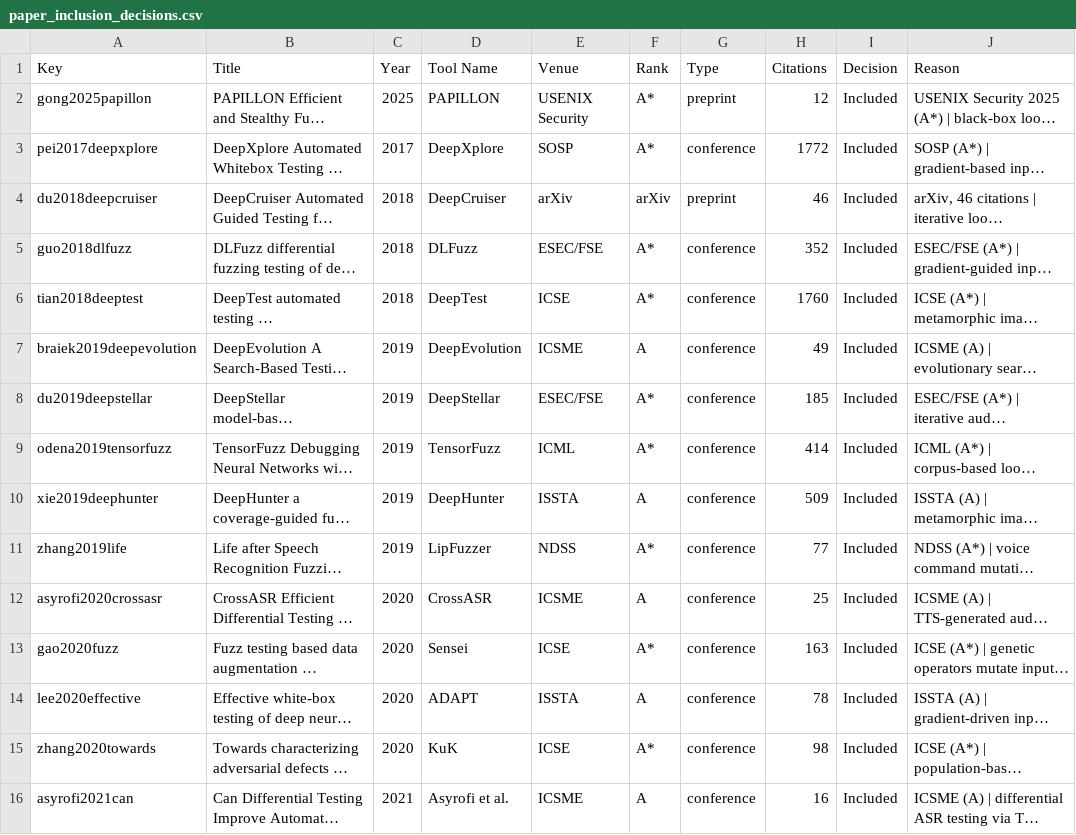
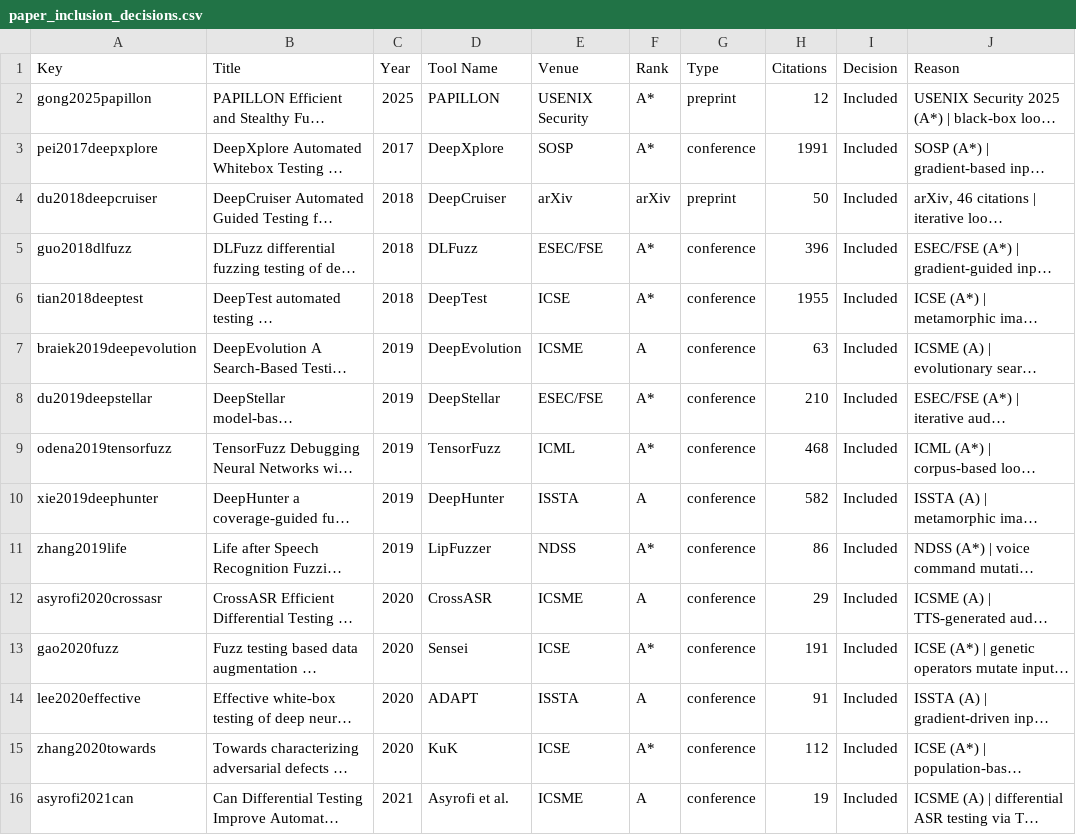
Before and after one commit to itsmahbub/FuzzCheck.AI, a CSV file: paper_inclusion_decisions.csv, drawn as a sheet; only a part is shown; long unchanged cells end in …; the diff covers the shown part only; the diff names each change by its address in the sheet, - before the commit and + after, or states it on an @@ line.

Commit message:
Update

```diff
--- a/paper_inclusion_decisions.csv
+++ b/paper_inclusion_decisions.csv
-H3 (Citations): 1772
+H3 (Citations): 1991
-H4 (Citations): 46
+H4 (Citations): 50
-H5 (Citations): 352
+H5 (Citations): 396
-H6 (Citations): 1760
+H6 (Citations): 1955
-H7 (Citations): 49
+H7 (Citations): 63
-H8 (Citations): 185
+H8 (Citations): 210
-H9 (Citations): 414
+H9 (Citations): 468
-H10 (Citations): 509
+H10 (Citations): 582
-H11 (Citations): 77
+H11 (Citations): 86
-H12 (Citations): 25
+H12 (Citations): 29
-H13 (Citations): 163
+H13 (Citations): 191
-H14 (Citations): 78
+H14 (Citations): 91
-H15 (Citations): 98
+H15 (Citations): 112
-H16 (Citations): 16
+H16 (Citations): 19
```
Also changed, not shown: 17 edited cells elsewhere in this file.
